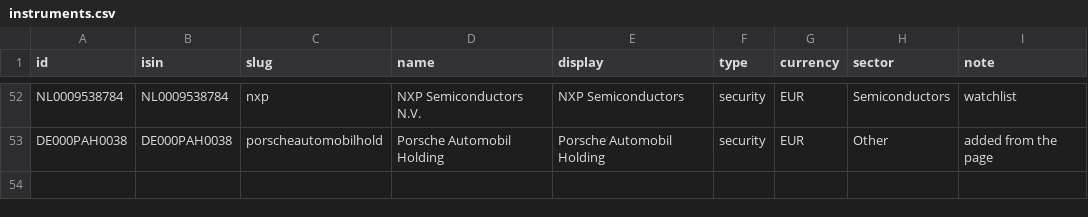
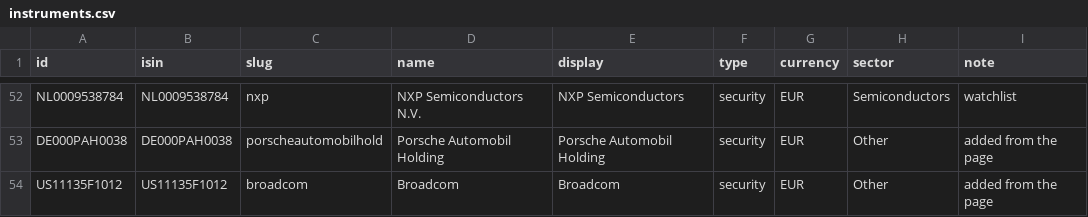
Before and after one commit to cajhin/PortfolioViz, a CSV file: registry/instruments.csv, drawn as a sheet; only a part is shown, gaps mark what is left out.

```diff
--- a/registry/instruments.csv
+++ b/registry/instruments.csv
@@ -53 +53,2 @@ NL0009538784,NL0009538784,nxp,NXP Semiconductors N.V.,NXP Semiconductors,securit
 DE000PAH0038,DE000PAH0038,porscheautomobilhold,Porsche Automobil Holding,Porsche Automobil Holding,security,EUR,Other,added from the page
+US11135F1012,US11135F1012,broadcom,Broadcom,Broadcom,security,EUR,Other,added from the page
```
Also changed, not shown: registry/price_sources.csv, 3 other files.
